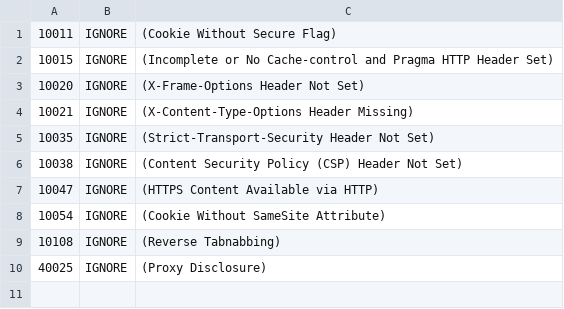
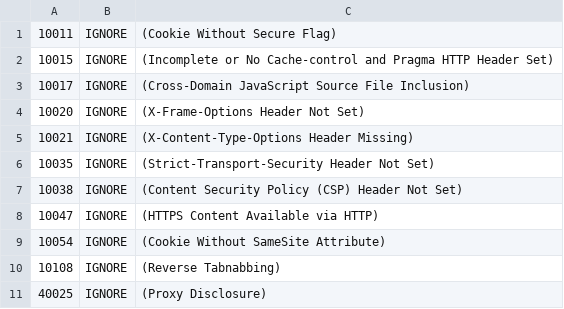
Before and after one commit to fortunkam/openhack-devops-team, a TSV file: .zap/rules.tsv, drawn as a sheet; the diff names each change by its address in the sheet, - before the commit and + after, or states it on an @@ line.

Commit message:
added additional ignore

```diff
--- a/.zap/rules.tsv
+++ b/.zap/rules.tsv
+row 3: 10017 | IGNORE | (Cross-Domain JavaScript Source File Inclusion)
```
